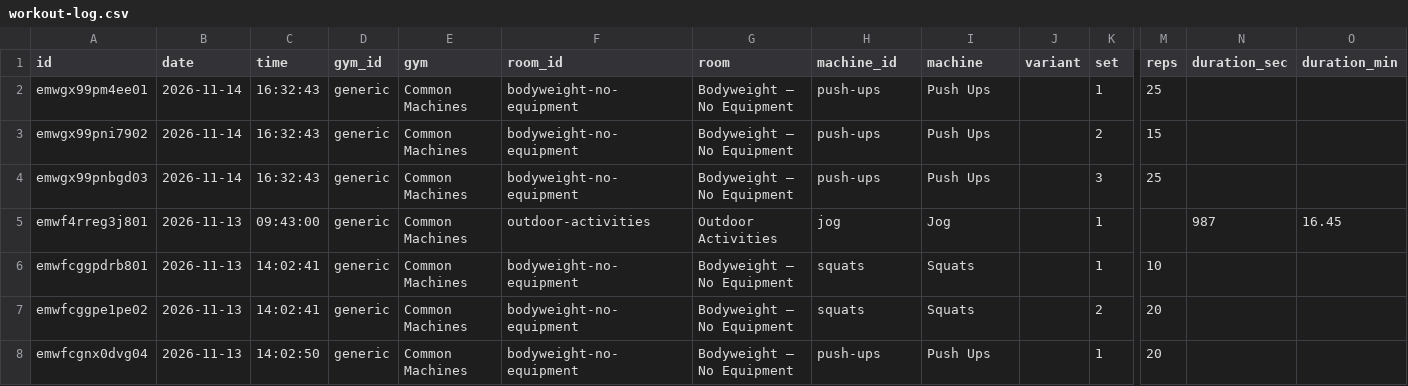
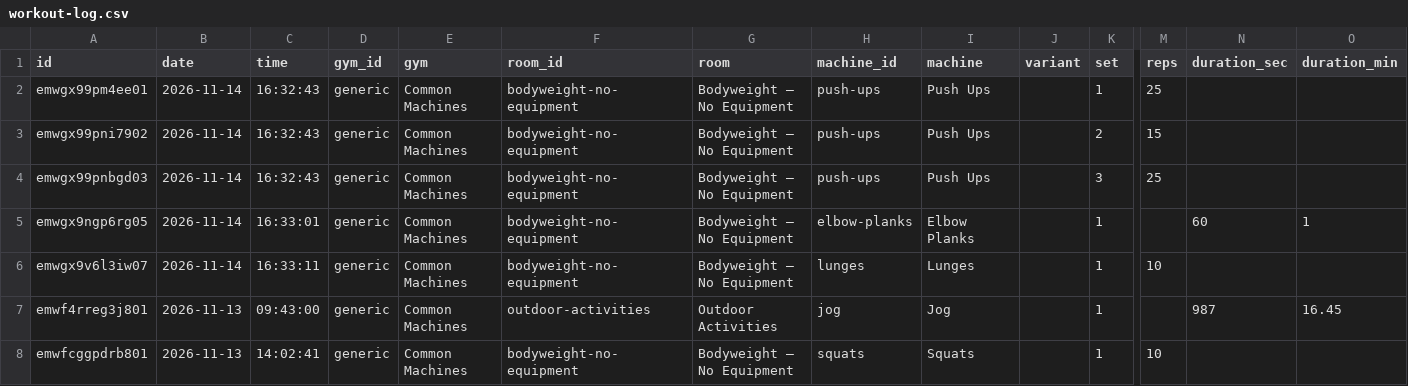
Before and after one commit to jaschro/traintracks, a CSV file: workout-log.csv, drawn as a sheet; only a part is shown, gaps mark what is left out; the shorter side is filled out with more unchanged rows; rows hold the shown columns only; the diff names each change by its address in the sheet, - before the commit and + after, or states it on an @@ line.

```diff
--- a/workout-log.csv
+++ b/workout-log.csv
+row 5: emwgx9ngp6rg05 | 2026-11-14 | 16:33:01 | generic | Common Machines | bodyweight-no-equipment | Bodyweight — No Equipment | elbow-planks | Elbow Planks |  | 1 |  | 60 | 1
+row 6: emwgx9v6l3iw07 | 2026-11-14 | 16:33:11 | generic | Common Machines | bodyweight-no-equipment | Bodyweight — No Equipment | lunges | Lunges |  | 1 | 10
```
